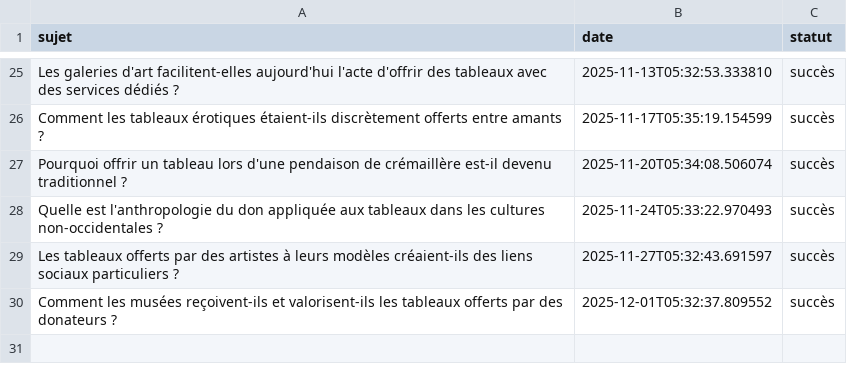
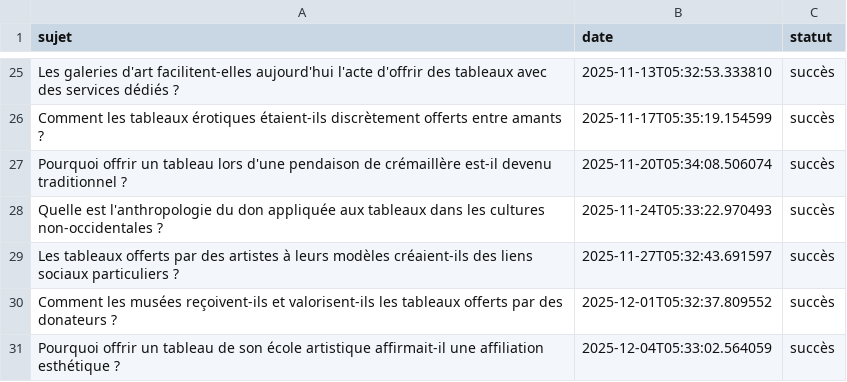
Before and after one commit to Metalosmose21/Cadeau-2-, a CSV file: sujets_traites.csv, drawn as a sheet; only a part is shown, gaps mark what is left out; the diff names each change by its address in the sheet, - before the commit and + after, or states it on an @@ line.

```diff
--- a/sujets_traites.csv
+++ b/sujets_traites.csv
+row 31: Pourquoi offrir un tableau de son école artistique affirmait-il une affiliation esthétique ? | 2025-12-04T05:33:02.564059 | succès
```
Also changed, not shown: sujets.csv.
